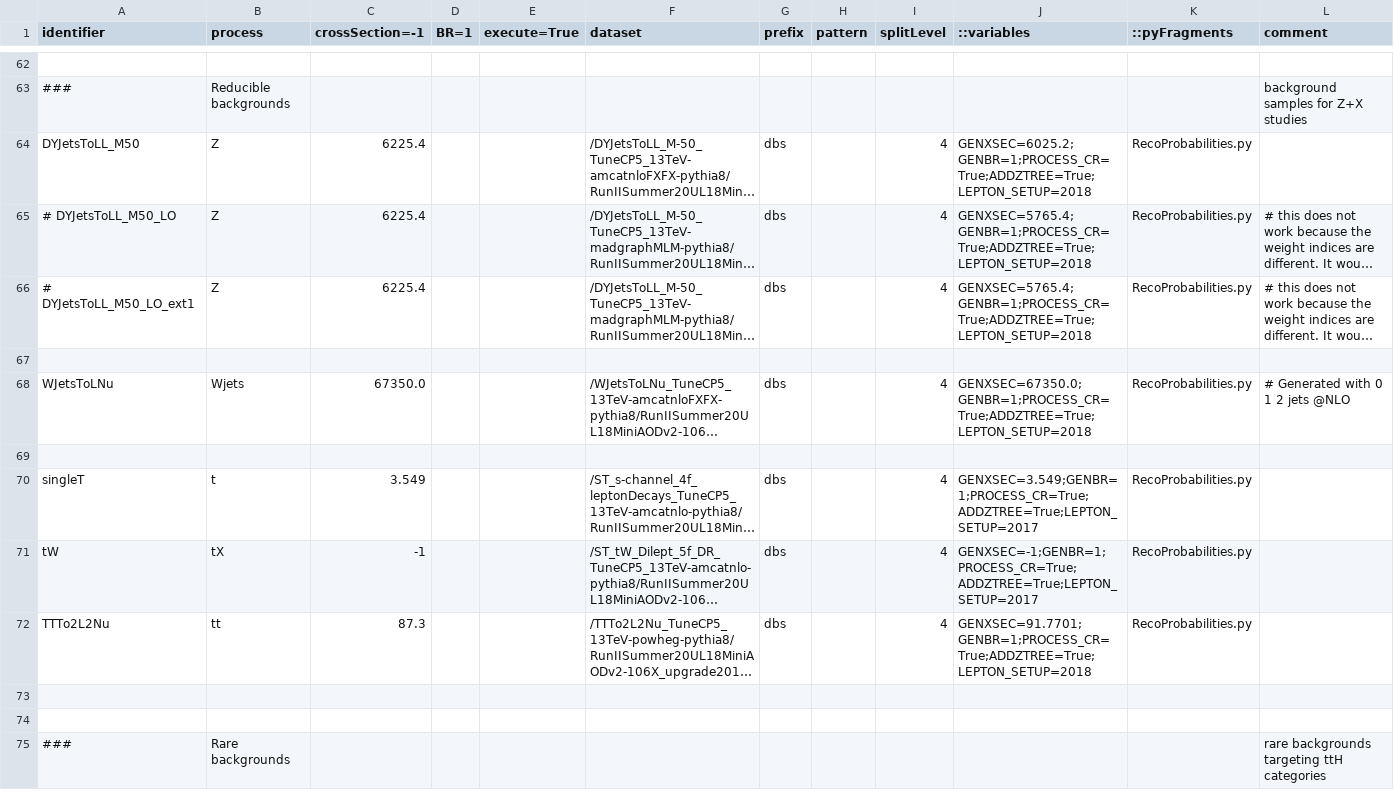
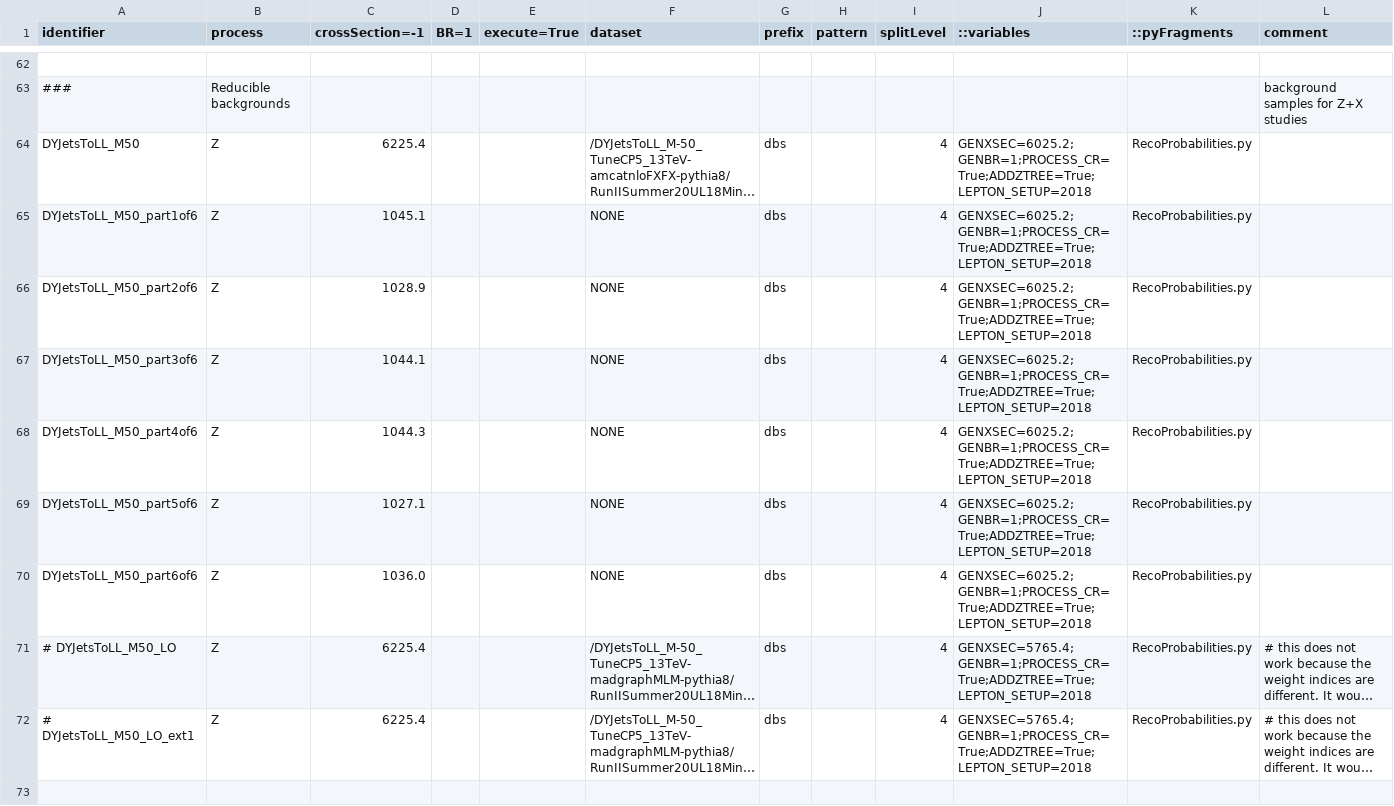
Before and after one commit to bellan/VVXAnalysis, a CSV file: Producers/python/samples_2018UL_MC.csv, drawn as a sheet; only a part is shown, gaps mark what is left out; the shorter side is filled out with more unchanged rows; long unchanged cells end in …; the diff names each change by its address in the sheet, - before the commit and + after, or states it on an @@ line.

Commit message:
Added parts of DYJetsToLL_M50 2018UL

```diff
--- a/Producers/python/samples_2018UL_MC.csv
+++ b/Producers/python/samples_2018UL_MC.csv
+row 65: DYJetsToLL_M50_part1of6 | Z | 1045.1 |  |  | NONE | dbs |  | 4 | GENXSEC=6025.2;GENBR=1;PROCESS_CR=True;ADDZTREE=True;LEPTON_SETUP=2018 | RecoProbabilities.py
+row 66: DYJetsToLL_M50_part2of6 | Z | 1028.9 |  |  | NONE | dbs |  | 4 | GENXSEC=6025.2;GENBR=1;PROCESS_CR=True;ADDZTREE=True;LEPTON_SETUP=2018 | RecoProbabilities.py
+row 67: DYJetsToLL_M50_part3of6 | Z | 1044.1 |  |  | NONE | dbs |  | 4 | GENXSEC=6025.2;GENBR=1;PROCESS_CR=True;ADDZTREE=True;LEPTON_SETUP=2018 | RecoProbabilities.py
+row 68: DYJetsToLL_M50_part4of6 | Z | 1044.3 |  |  | NONE | dbs |  | 4 | GENXSEC=6025.2;GENBR=1;PROCESS_CR=True;ADDZTREE=True;LEPTON_SETUP=2018 | RecoProbabilities.py
+row 69: DYJetsToLL_M50_part5of6 | Z | 1027.1 |  |  | NONE | dbs |  | 4 | GENXSEC=6025.2;GENBR=1;PROCESS_CR=True;ADDZTREE=True;LEPTON_SETUP=2018 | RecoProbabilities.py
+row 70: DYJetsToLL_M50_part6of6 | Z | 1036.0 |  |  | NONE | dbs |  | 4 | GENXSEC=6025.2;GENBR=1;PROCESS_CR=True;ADDZTREE=True;LEPTON_SETUP=2018 | RecoProbabilities.py
```
